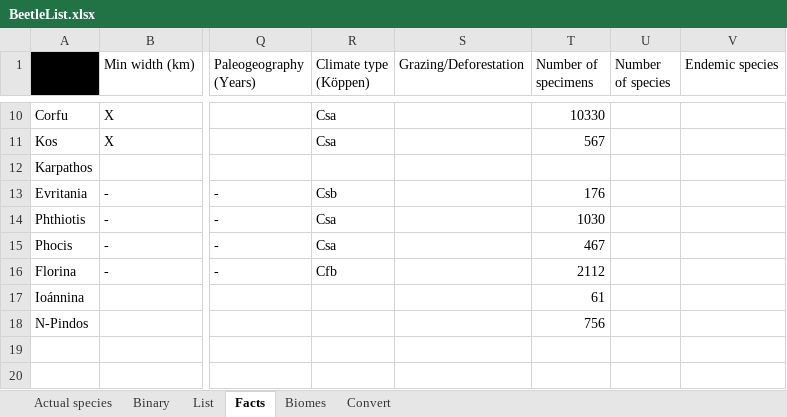
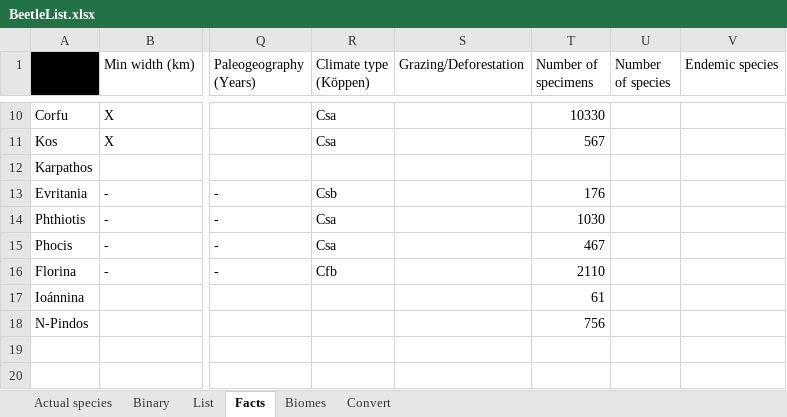
Before and after one commit to eranee/Uni, an Excel workbook: Data/BeetleList.xlsx, sheet Facts, drawn as a sheet; only a part is shown, gaps mark what is left out; values as stored, in another font and other column widths than the file's, no borders; the diff names each change by its address in the sheet, - before the commit and + after, or states it on an @@ line.

```diff
--- a/Data/BeetleList.xlsx (sheet Facts)
+++ b/Data/BeetleList.xlsx (sheet Facts)
-T16 (Number of specimens): 2112
+T16 (Number of specimens): 2110
```
Also changed, not shown: sheet List, sheet Binary, sheet Actual species, formulas that keep their value, 2 other files.
